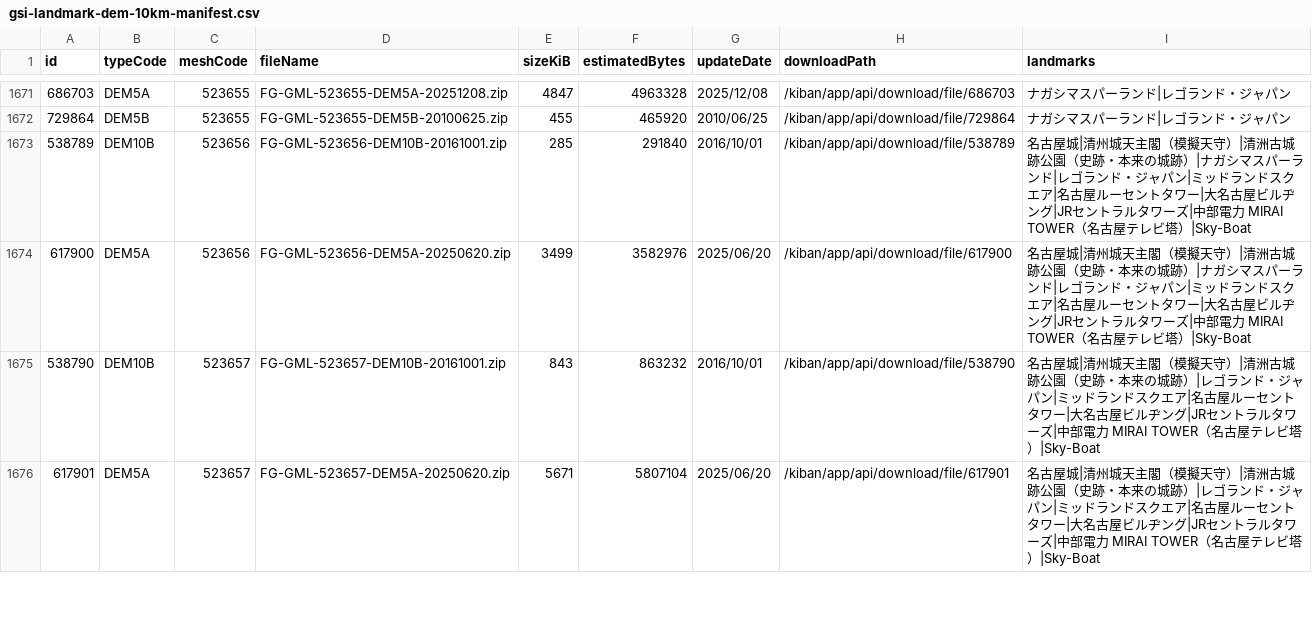
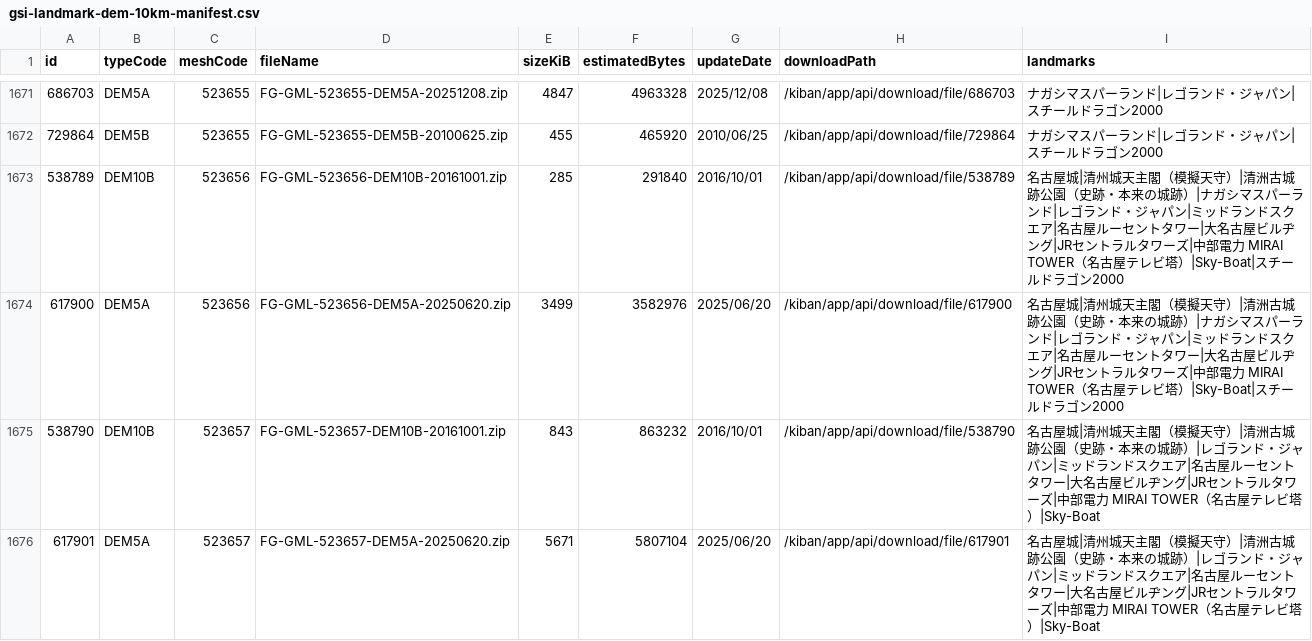
Before and after one commit to kosuge1004-byte/ksg-world-photo-planner, a CSV file: dem/gsi-landmark-dem-10km-manifest.csv, drawn as a sheet; only a part is shown, gaps mark what is left out; the diff covers the shown part only.

```diff
--- a/dem/gsi-landmark-dem-10km-manifest.csv
+++ b/dem/gsi-landmark-dem-10km-manifest.csv
@@ -1671,5 +1671,5 @@ id,typeCode,meshCode,fileName,sizeKiB,estimatedBytes,updateDate,downloadPath,lan
-686703,DEM5A,523655,FG-GML-523655-DEM5A-20251208.zip,4847,4963328,2025/12/08,/kiban/app/api/download/file/686703,ナガシマスパーランド|レゴランド・ジャパン
-729864,DEM5B,523655,FG-GML-523655-DEM5B-20100625.zip,455,465920,2010/06/25,/kiban/app/api/download/file/729864,ナガシマスパーランド|レゴランド・ジャパン
-538789,DEM10B,523656,FG-GML-523656-DEM10B-20161001.zip,285,291840,2016/10/01,/kiban/app/api/download/file/538789,名古屋城|清州城天主閣（模擬天守）|清洲古城跡公園（史跡・本来の城跡）|ナガシマスパーランド|レゴランド・ジャパン|ミッドランドスクエア|名古屋ルーセントタワー|大名古屋ビルヂング|JRセントラルタワーズ|中部電力 MIRAI TOWER（名古屋テレビ塔）|Sky-Boat
-617900,DEM5A,523656,FG-GML-523656-DEM5A-20250620.zip,3499,3582976,2025/06/20,/kiban/app/api/download/file/617900,名古屋城|清州城天主閣（模擬天守）|清洲古城跡公園（史跡・本来の城跡）|ナガシマスパーランド|レゴランド・ジャパン|ミッドランドスクエア|名古屋ルーセントタワー|大名古屋ビルヂング|JRセントラルタワーズ|中部電力 MIRAI TOWER（名古屋テレビ塔）|Sky-Boat
+686703,DEM5A,523655,FG-GML-523655-DEM5A-20251208.zip,4847,4963328,2025/12/08,/kiban/app/api/download/file/686703,ナガシマスパーランド|レゴランド・ジャパン|スチールドラゴン2000
+729864,DEM5B,523655,FG-GML-523655-DEM5B-20100625.zip,455,465920,2010/06/25,/kiban/app/api/download/file/729864,ナガシマスパーランド|レゴランド・ジャパン|スチールドラゴン2000
+538789,DEM10B,523656,FG-GML-523656-DEM10B-20161001.zip,285,291840,2016/10/01,/kiban/app/api/download/file/538789,名古屋城|清州城天主閣（模擬天守）|清洲古城跡公園（史跡・本来の城跡）|ナガシマスパーランド|レゴランド・ジャパン|ミッドランドスクエア|名古屋ルーセントタワー|大名古屋ビルヂング|JRセントラルタワーズ|中部電力 MIRAI TOWER（名古屋テレビ塔）|Sky-Boat|スチールドラゴン2000
+617900,DEM5A,523656,FG-GML-523656-DEM5A-20250620.zip,3499,3582976,2025/06/20,/kiban/app/api/download/file/617900,名古屋城|清州城天主閣（模擬天守）|清洲古城跡公園（史跡・本来の城跡）|ナガシマスパーランド|レゴランド・ジャパン|ミッドランドスクエア|名古屋ルーセントタワー|大名古屋ビルヂング|JRセントラルタワーズ|中部電力 MIRAI TOWER（名古屋テレビ塔）|Sky-Boat|スチールドラゴン2000
 538790,DEM10B,523657,FG-GML-523657-DEM10B-20161001.zip,843,863232,2016/10/01,/kiban/app/api/download/file/538790,名古屋城|清州城天主閣（模擬天守）|清洲古城跡公園（史跡・本来の城跡）|レゴランド・ジャパン|ミッドランドスクエア|名古屋ルーセントタワー|大名古屋ビルヂング|JRセントラルタワーズ|中部電力 MIRAI TOWER（名古屋テレビ塔）|Sky-Boat
```
Also changed, not shown: 22 edited cells elsewhere in this file, dem/gsi-landmark-dem-3km-manifest.csv, dem/gsi-landmark-dem-center-manifest.csv, 41 other files.
